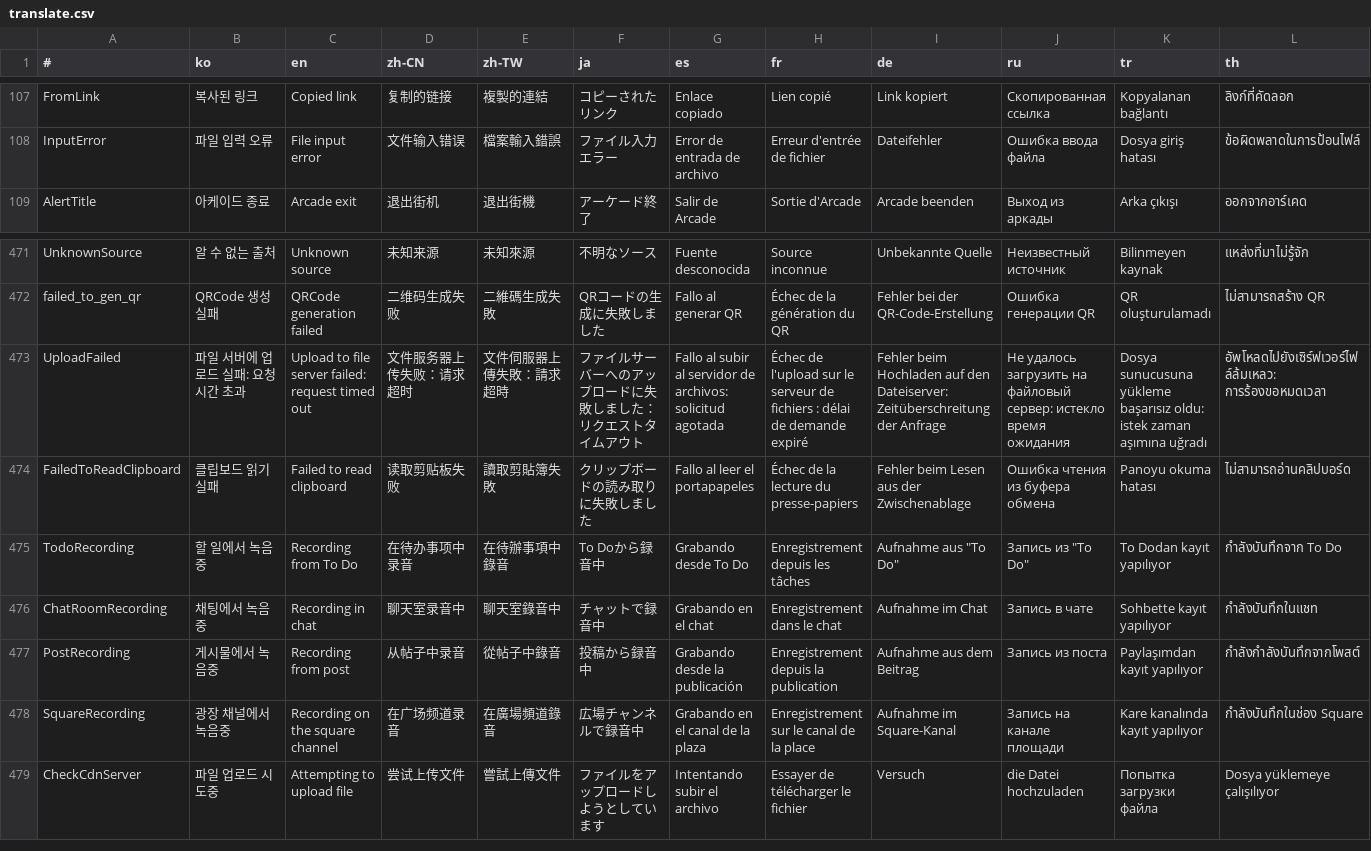
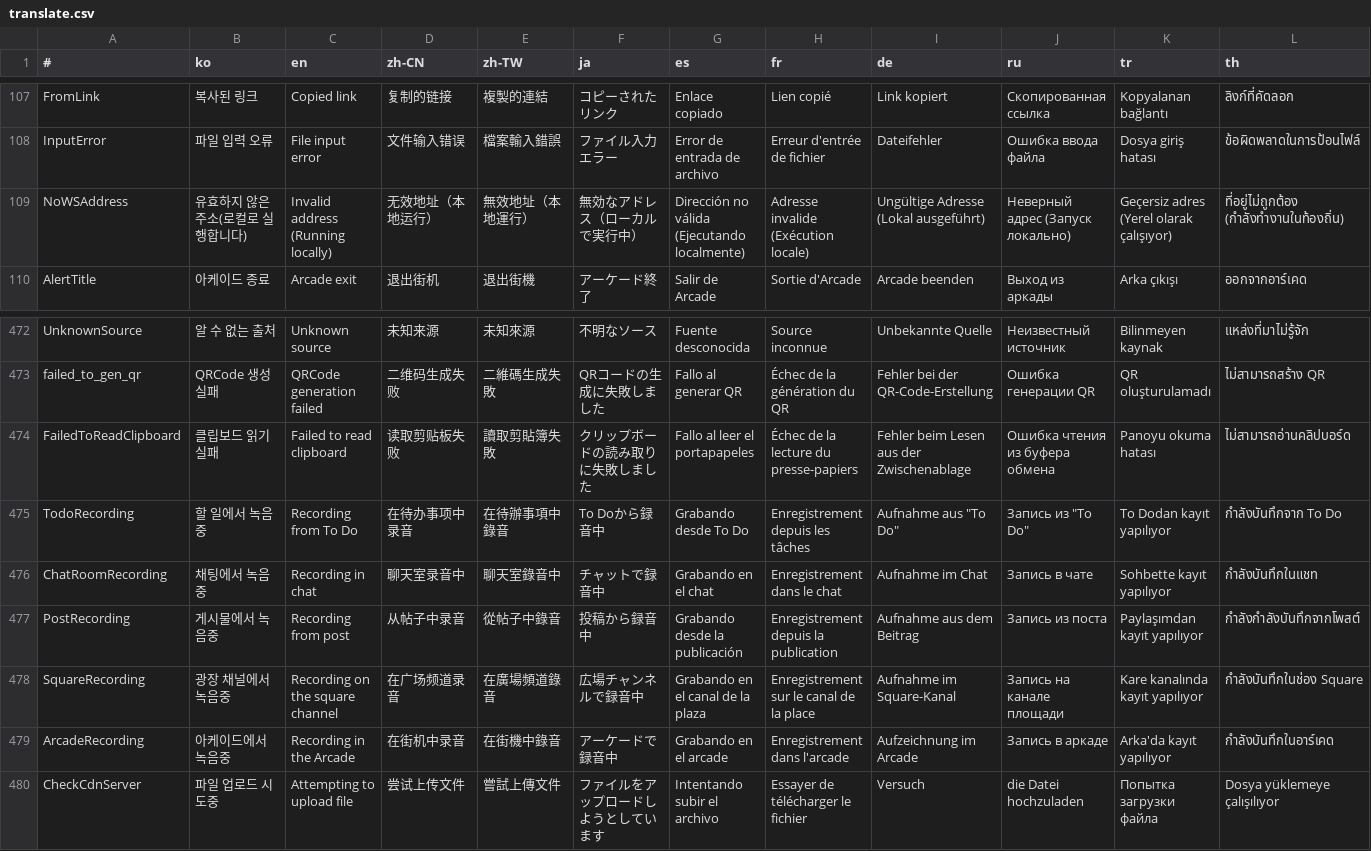
Before and after one commit to is2you2/is2you2.github.io, a CSV file: pjcone_pwa/assets/data/translate.csv, drawn as a sheet; only a part is shown, gaps mark what is left out; removed rows and columns are numbered as before the commit, all else as after; rows hold the shown columns only; the diff names each change by its address in the sheet, - before the commit and + after, or states it on an @@ line.

Commit message:
pjcone v0.84.14

```diff
--- a/pjcone_pwa/assets/data/translate.csv
+++ b/pjcone_pwa/assets/data/translate.csv
+row 109: NoWSAddress | 유효하지 않은 주소(로컬로 실행합니다) | Invalid address (Running locally) | 无效地址（本地运行） | 無效地址（本地運行） | 無効なアドレス（ローカルで実行中） | Dirección no válida (Ejecutando localmente) | Adresse invalide (Exécution locale) | Ungültige Adresse (Lokal ausgeführt) | Неверный адрес (Запуск локально) | Geçersiz adres (Yerel olarak çalışıyor) | ที่อยู่ไม่ถูกต้อง (กำลังทำงานในท้องถิ่น)
-row 473: UploadFailed | 파일 서버에 업로드 실패: 요청 시간 초과 | Upload to file server failed: request timed out | 文件服务器上传失败：请求超时 | 文件伺服器上傳失敗：請求超時 | ファイルサーバーへのアップロードに失敗しました：リクエストタイムアウト | Fallo al subir al servidor de archivos: solicitud agotada | Échec de l'upload sur le serveur de fichiers : délai de demande expiré | Fehler beim Hochladen auf den Dateiserver: Zeitüberschreitung der Anfrage | Не удалось загрузить на файловый сервер: истекло время ожидания | Dosya sunucusuna yükleme başarısız oldu: istek zaman aşımına uğradı | อัพโหลดไปยังเซิร์ฟเวอร์ไฟล์ล้มเหลว: การร้องขอหมดเวลา
+row 479: ArcadeRecording | 아케이드에서 녹음중 | Recording in the Arcade | 在街机中录音 | 在街機中錄音 | アーケードで録音中 | Grabando en el arcade | Enregistrement dans l'arcade | Aufzeichnung im Arcade | Запись в аркаде | Arka'da kayıt yapılıyor | กำลังบันทึกในอาร์เคด
```
Also changed, not shown: 43 other files.
